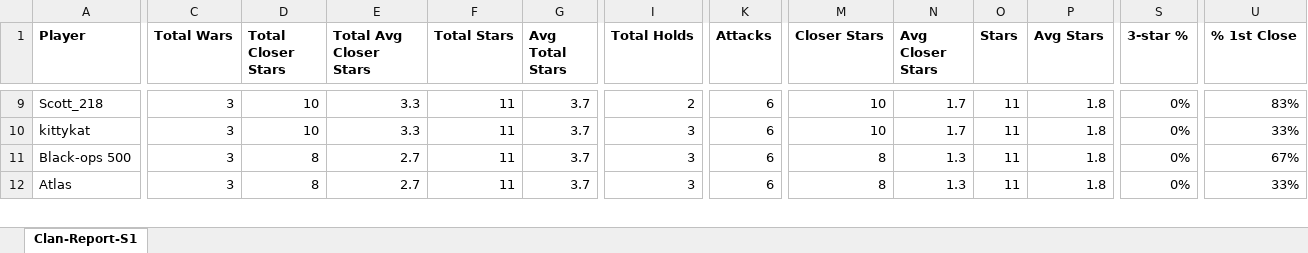
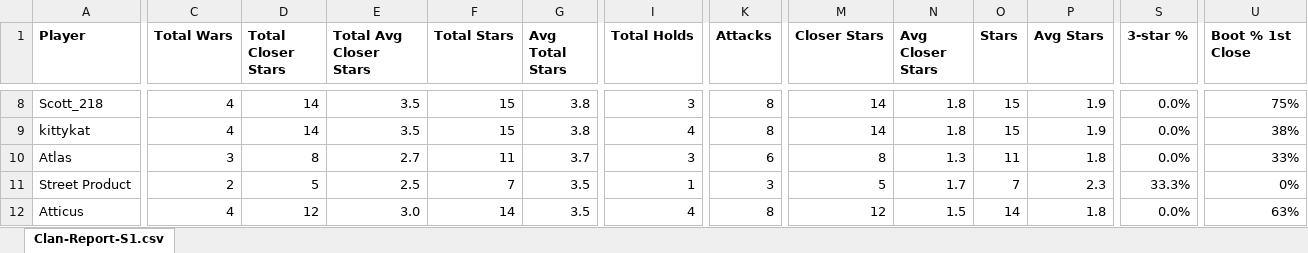
Before and after one commit to atlasclash/clash-stats, an Excel workbook: data/paradox/Clan-Report-S1.xlsx, sheet Clan-Report-S1.csv, drawn as a sheet; only a part is shown, gaps mark what is left out; values as stored, in another font and other column widths than the file's, no borders; conditional formats not drawn; removed rows and columns are numbered as before the commit, all else as after; rows hold the shown columns only; the diff covers the shown part only; the diff names each change by its address in the sheet, - before the commit and + after, or states it on an @@ line.

Commit message:
updated data

```diff
--- a/data/paradox/Clan-Report-S1.xlsx (sheet Clan-Report-S1.csv)
+++ b/data/paradox/Clan-Report-S1.xlsx (sheet Clan-Report-S1.csv)
-sheet tab: Clan-Report-S1
+sheet tab: Clan-Report-S1.csv
-U1: % 1st Close
+U1: Boot % 1st Close
-C8:C9 (Total Wars): 3
+C8:C9 (Total Wars): 4
-D8:D9 (Total Closer Stars): 10
+D8:D9 (Total Closer Stars): 14
-E8:E9 (Total Avg Closer Stars): 3.3
+E8:E9 (Total Avg Closer Stars): 3.5
-F8:F9 (Total Stars): 11
+F8:F9 (Total Stars): 15
-G8:G9 (Avg Total Stars): 3.7
+G8:G9 (Avg Total Stars): 3.8
-I8 (Total Holds): 2
+I8 (Total Holds): 3
-K8:K9 (Attacks): 6
+K8:K9 (Attacks): 8
-M8:M9 (Closer Stars): 10
+M8:M9 (Closer Stars): 14
-N8:N9 (Avg Closer Stars): 1.7
+N8:N9 (Avg Closer Stars): 1.8
-O8:O9 (Stars): 11
+O8:O9 (Stars): 15
-P8:P9 (Avg Stars): 1.8
+P8:P9 (Avg Stars): 1.9
-S8:S9 (3-star %): 0%
+S8:S9 (3-star %): 0.0%
-U8 (Boot % 1st Close): 83%
+U8 (Boot % 1st Close): 75%
-I9 (Total Holds): 3
+I9 (Total Holds): 4
-U9 (Boot % 1st Close): 33%
+U9 (Boot % 1st Close): 38%
-row 11: Black-ops 500 | 3 | 8 | 2.7 | 11 | 3.7 | 3 | 6 | 8 | 1.3 | 11 | 1.8 | 0% | 67%
-S10 (3-star %): 0%
+S10 (3-star %): 0.0%
+row 11: Street Product | 2 | 5 | 2.5 | 7 | 3.5 | 1 | 3 | 5 | 1.7 | 7 | 2.3 | 33.3% | 0%
+row 12: Atticus | 4 | 12 | 3.0 | 14 | 3.5 | 4 | 8 | 12 | 1.5 | 14 | 1.8 | 0.0% | 63%
```
Also changed, not shown: 9 added rows, 20 removed rows and 228 edited cells elsewhere in this sheet, formulas that keep their value, 5 other files.
